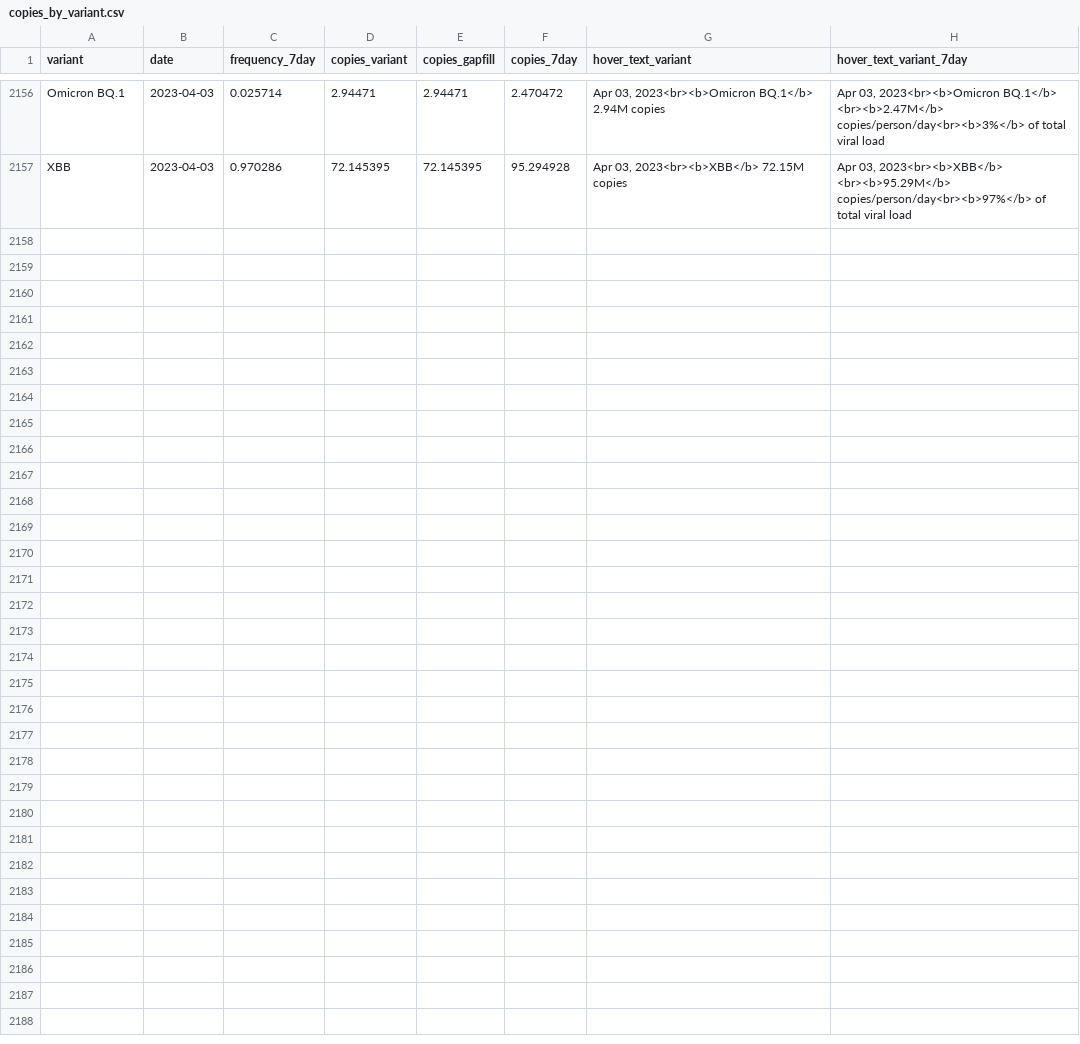
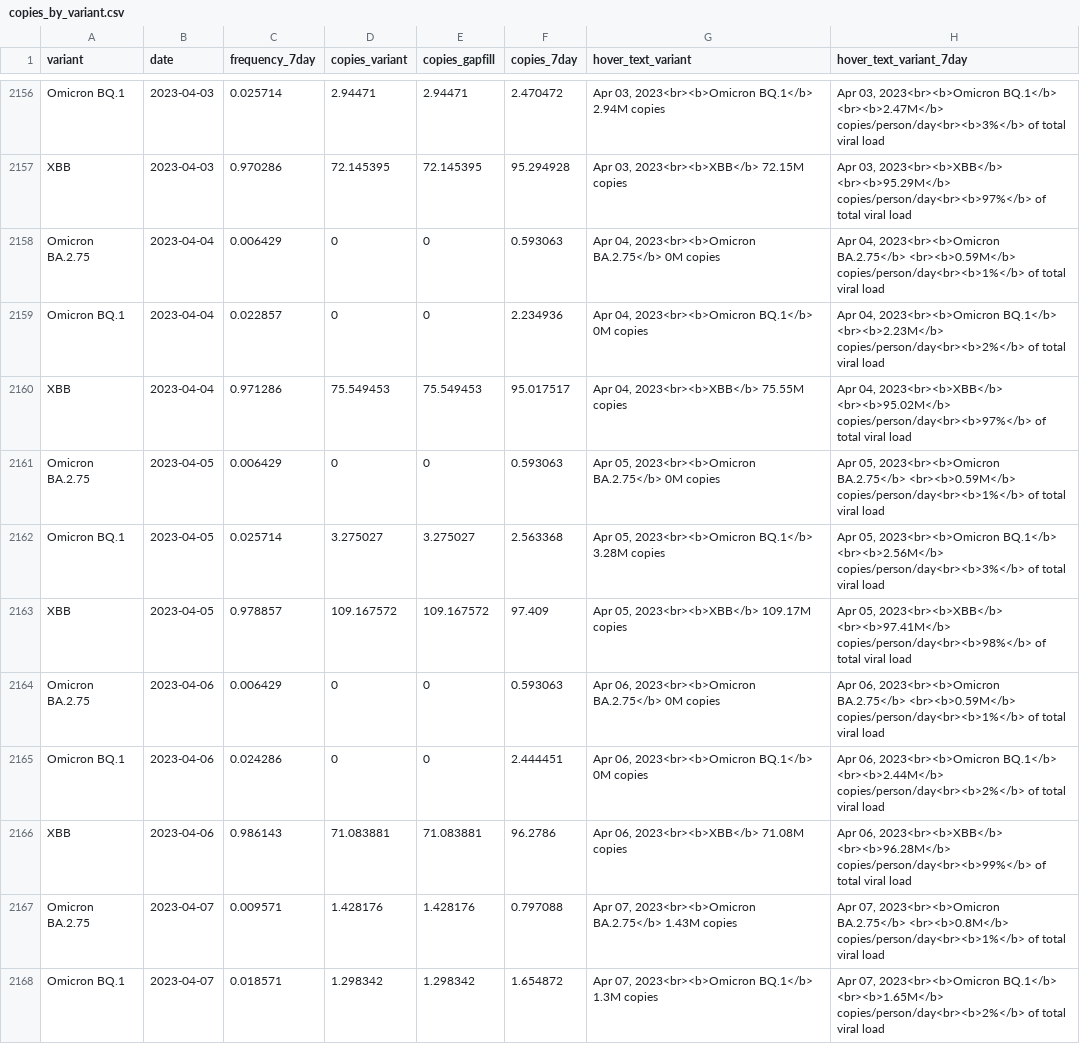
Before and after one commit to Metropolitan-Council/covid-poops, a CSV file: data/copies_by_variant.csv, drawn as a sheet; only a part is shown, gaps mark what is left out; the diff covers the shown part only.

Commit message:
Data Update

```diff
--- a/data/copies_by_variant.csv
+++ b/data/copies_by_variant.csv
@@ -2157 +2157,12 @@
 "XBB",2023-04-03,0.970286,72.145395,72.145395,95.294928,"Apr 03, 2023<br><b>XBB</b> 72.15M copies","Apr 03, 2023<br><b>XBB</b> <br><b>95.29M</b> copies/person/day<br><b>97%</b> of total viral load"
+"Omicron BA.2.75",2023-04-04,0.006429,0,0,0.593063,"Apr 04, 2023<br><b>Omicron BA.2.75</b> 0M copies","Apr 04, 2023<br><b>Omicron BA.2.75</b> <br><b>0.59M</b> copies/person/day<br><b>1%</b> of total viral load"
+"Omicron BQ.1",2023-04-04,0.022857,0,0,2.234936,"Apr 04, 2023<br><b>Omicron BQ.1</b> 0M copies","Apr 04, 2023<br><b>Omicron BQ.1</b> <br><b>2.23M</b> copies/person/day<br><b>2%</b> of total viral load"
+"XBB",2023-04-04,0.971286,75.549453,75.549453,95.017517,"Apr 04, 2023<br><b>XBB</b> 75.55M copies","Apr 04, 2023<br><b>XBB</b> <br><b>95.02M</b> copies/person/day<br><b>97%</b> of total viral load"
+"Omicron BA.2.75",2023-04-05,0.006429,0,0,0.593063,"Apr 05, 2023<br><b>Omicron BA.2.75</b> 0M copies","Apr 05, 2023<br><b>Omicron BA.2.75</b> <br><b>0.59M</b> copies/person/day<br><b>1%</b> of total viral load"
+"Omicron BQ.1",2023-04-05,0.025714,3.275027,3.275027,2.563368,"Apr 05, 2023<br><b>Omicron BQ.1</b> 3.28M copies","Apr 05, 2023<br><b>Omicron BQ.1</b> <br><b>2.56M</b> copies/person/day<br><b>3%</b> of total viral load"
+"XBB",2023-04-05,0.978857,109.167572,109.167572,97.409,"Apr 05, 2023<br><b>XBB</b> 109.17M copies","Apr 05, 2023<br><b>XBB</b> <br><b>97.41M</b> copies/person/day<br><b>98%</b> of total viral load"
+"Omicron BA.2.75",2023-04-06,0.006429,0,0,0.593063,"Apr 06, 2023<br><b>Omicron BA.2.75</b> 0M copies","Apr 06, 2023<br><b>Omicron BA.2.75</b> <br><b>0.59M</b> copies/person/day<br><b>1%</b> of total viral load"
+"Omicron BQ.1",2023-04-06,0.024286,0,0,2.444451,"Apr 06, 2023<br><b>Omicron BQ.1</b> 0M copies","Apr 06, 2023<br><b>Omicron BQ.1</b> <br><b>2.44M</b> copies/person/day<br><b>2%</b> of total viral load"
+"XBB",2023-04-06,0.986143,71.083881,71.083881,96.2786,"Apr 06, 2023<br><b>XBB</b> 71.08M copies","Apr 06, 2023<br><b>XBB</b> <br><b>96.28M</b> copies/person/day<br><b>99%</b> of total viral load"
+"Omicron BA.2.75",2023-04-07,0.009571,1.428176,1.428176,0.797088,"Apr 07, 2023<br><b>Omicron BA.2.75</b> 1.43M copies","Apr 07, 2023<br><b>Omicron BA.2.75</b> <br><b>0.8M</b> copies/person/day<br><b>1%</b> of total viral load"
+"Omicron BQ.1",2023-04-07,0.018571,1.298342,1.298342,1.654872,"Apr 07, 2023<br><b>Omicron BQ.1</b> 1.3M copies","Apr 07, 2023<br><b>Omicron BQ.1</b> <br><b>1.65M</b> copies/person/day<br><b>2%</b> of total viral load"
```
Also changed, not shown: 10 added rows elsewhere in this file, data/case_data.csv, data/clean_load_data.csv, 26 other files.
